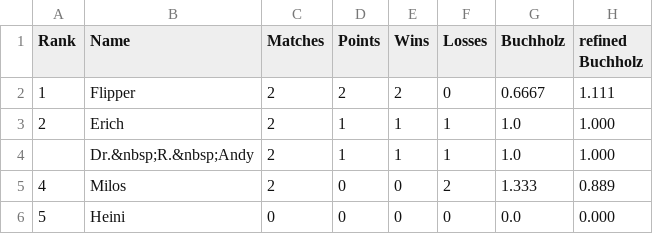
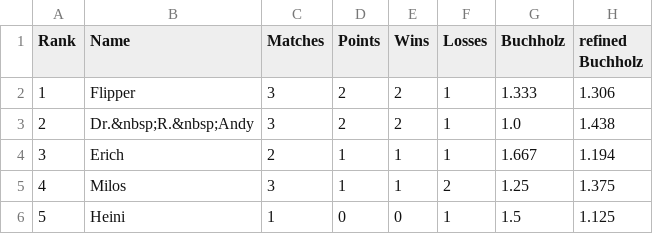
Before and after one commit to flunkypiraten/flunkypiraten.github.io, a CSV file: _data/table.csv, drawn as a sheet.

Commit message:
update table data

```diff
--- a/_data/table.csv
+++ b/_data/table.csv
@@ -1,6 +1,6 @@
 Rank,Name,Matches,Points,Wins,Losses,Buchholz,refined Buchholz
-1,Flipper,2,2,2,0,0.6667,1.111
-2,Erich,2,1,1,1,1.0,1.000
-,Dr.&nbsp;R.&nbsp;Andy,2,1,1,1,1.0,1.000
-4,Milos,2,0,0,2,1.333,0.889
-5,Heini,0,0,0,0,0.0,0.000
+1,Flipper,3,2,2,1,1.333,1.306
+2,Dr.&nbsp;R.&nbsp;Andy,3,2,2,1,1.0,1.438
+3,Erich,2,1,1,1,1.667,1.194
+4,Milos,3,1,1,2,1.25,1.375
+5,Heini,1,0,0,1,1.5,1.125
```
